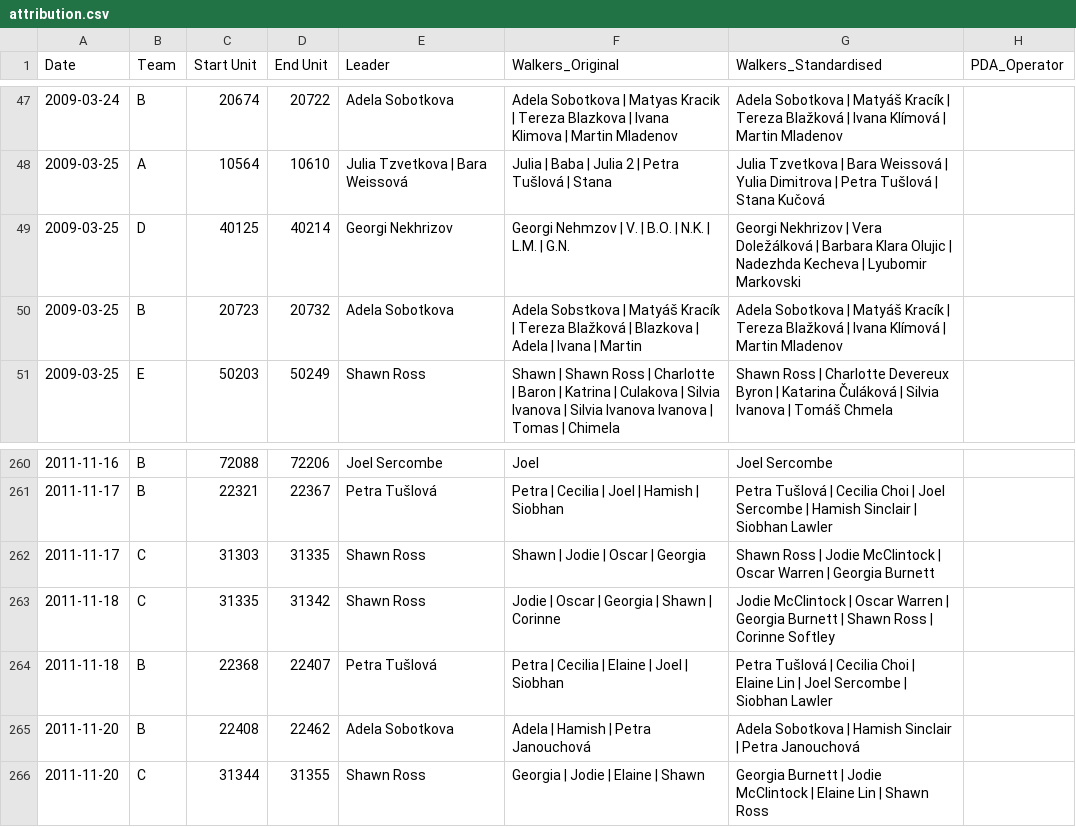
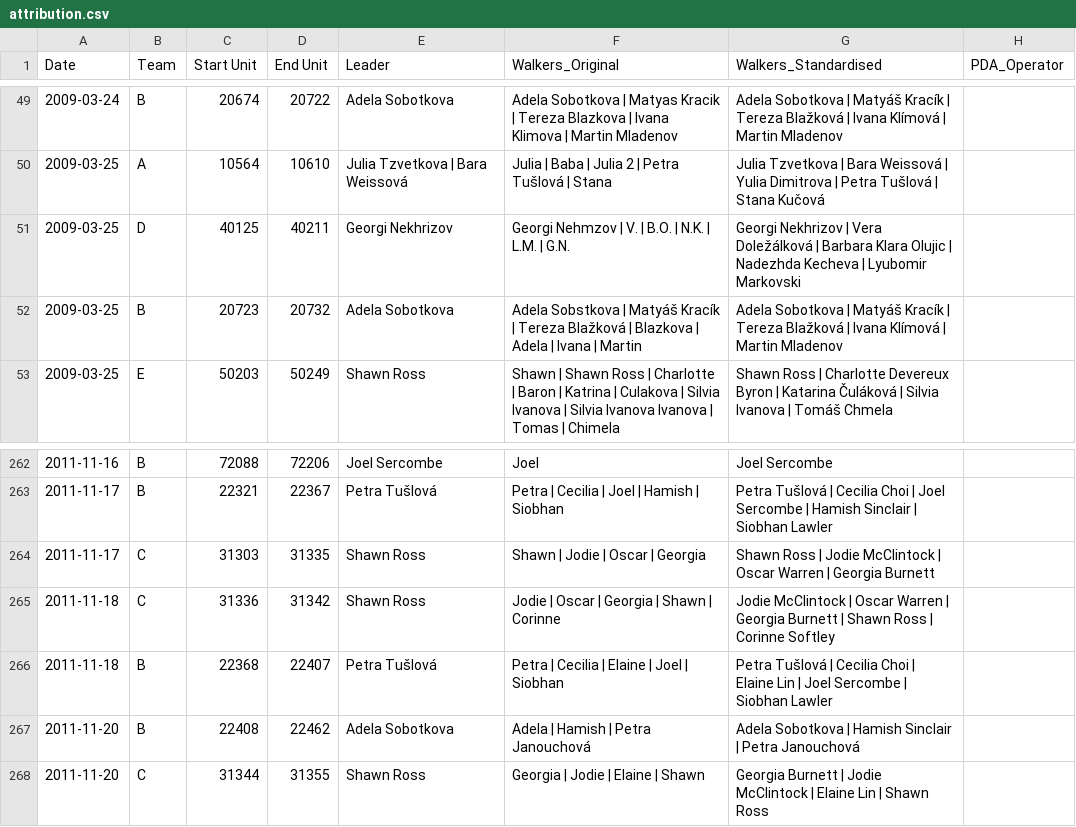
Before and after one commit to saross/trap-extraction, a CSV file: outputs/attribution.csv, drawn as a sheet; only a part is shown, gaps mark what is left out; addresses are those after the commit; the diff covers the shown part only; the diff names each change by its address in the sheet, - before the commit and + after, or states it on an @@ line.

```diff
--- a/outputs/attribution.csv
+++ b/outputs/attribution.csv
-D51 (End Unit): 40214
+D51 (End Unit): 40211
-C265 (Start Unit): 31335
+C265 (Start Unit): 31336
```
Also changed, not shown: 2 added rows and 7 edited cells elsewhere in this file, 1 other file.
